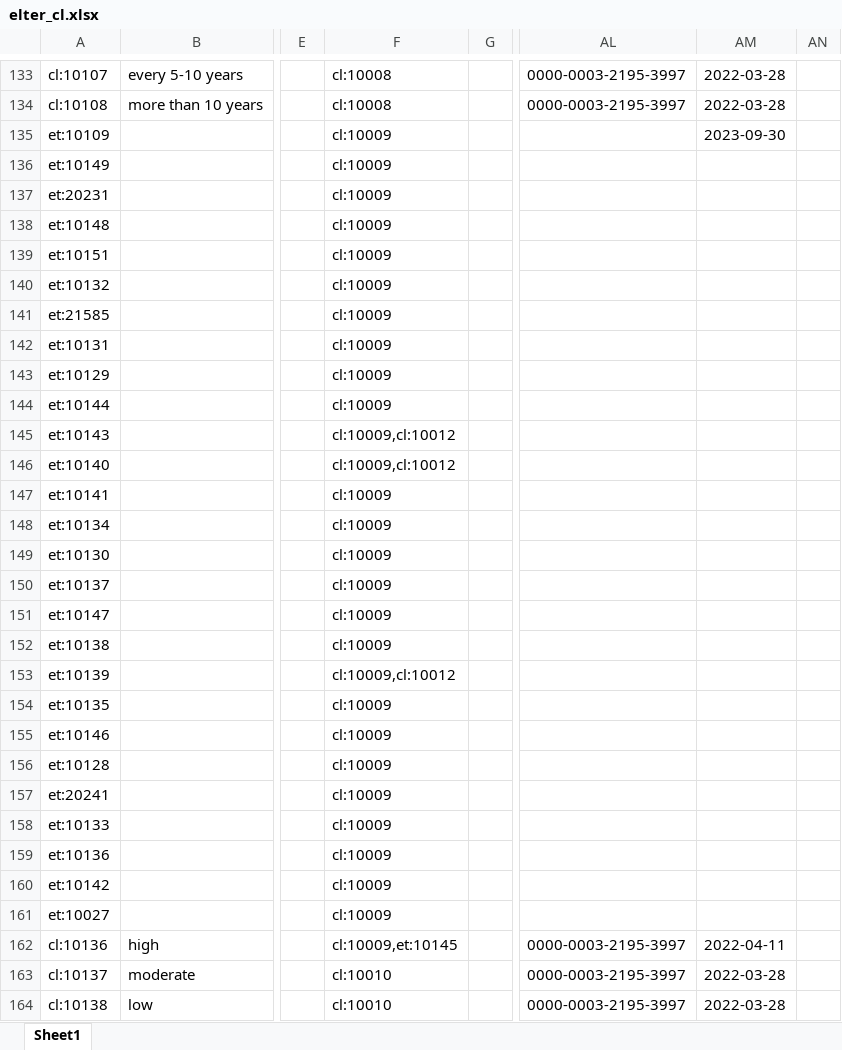
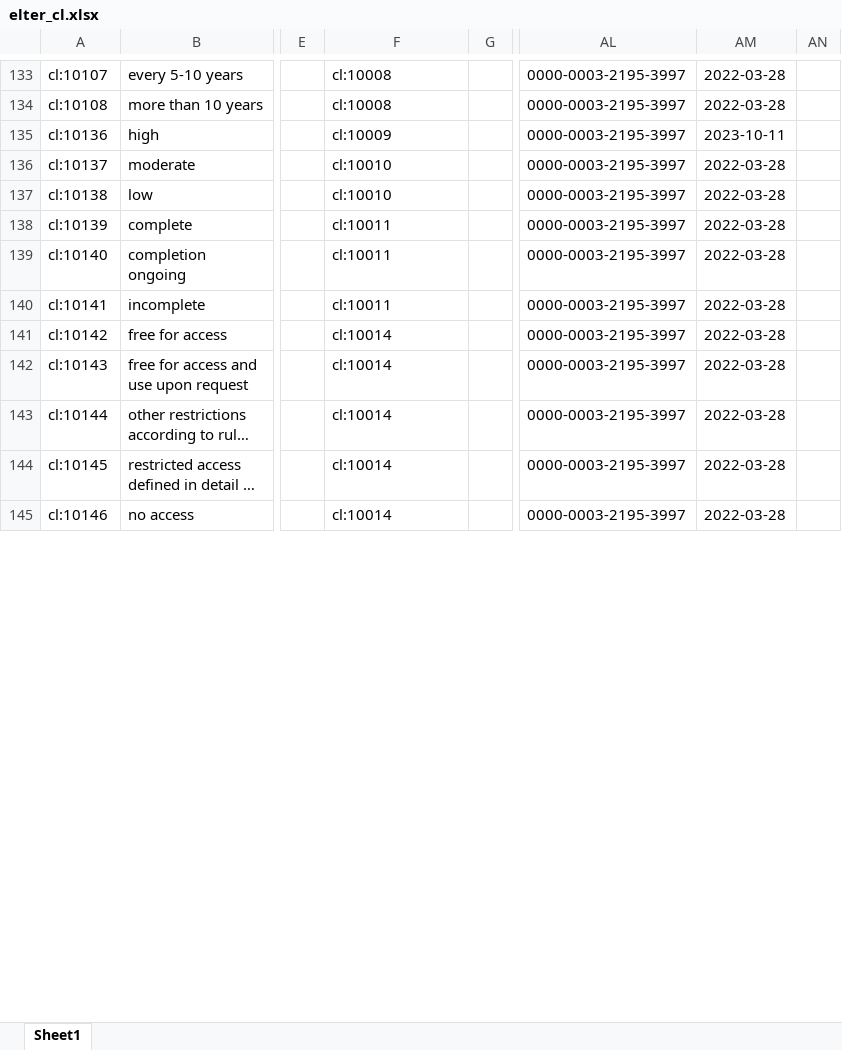
Before and after one commit to LTER-Europe/eLTER_CL, an Excel workbook: elter_cl.xlsx, sheet Sheet1, drawn as a sheet; only a part is shown, gaps mark what is left out; the shorter side is filled out with more unchanged rows; long unchanged cells end in …; values as stored, in another font and other column widths than the file's, no borders; removed rows and columns are numbered as before the commit, all else as after; rows hold the shown columns only; the diff covers the shown part only; the diff names each change by its address in the sheet, - before the commit and + after, or states it on an @@ line.

```diff
--- a/elter_cl.xlsx (sheet Sheet1)
+++ b/elter_cl.xlsx (sheet Sheet1)
-row 135: et:10109 |  |  | cl:10009 |  |  | 2023-09-30
-row 136: et:10149 |  |  | cl:10009
-row 137: et:20231 |  |  | cl:10009
-row 138: et:10148 |  |  | cl:10009
-row 139: et:10151 |  |  | cl:10009
-row 140: et:10132 |  |  | cl:10009
-row 141: et:21585 |  |  | cl:10009
-row 142: et:10131 |  |  | cl:10009
-row 143: et:10129 |  |  | cl:10009
-row 144: et:10144 |  |  | cl:10009
-row 145: et:10143 |  |  | cl:10009,cl:10012
-row 146: et:10140 |  |  | cl:10009,cl:10012
-row 147: et:10141 |  |  | cl:10009
-row 148: et:10134 |  |  | cl:10009
-row 149: et:10130 |  |  | cl:10009
-row 150: et:10137 |  |  | cl:10009
-row 151: et:10147 |  |  | cl:10009
-row 152: et:10138 |  |  | cl:10009
-row 153: et:10139 |  |  | cl:10009,cl:10012
-row 154: et:10135 |  |  | cl:10009
-row 155: et:10146 |  |  | cl:10009
-row 156: et:10128 |  |  | cl:10009
-row 157: et:20241 |  |  | cl:10009
-row 158: et:10133 |  |  | cl:10009
-row 159: et:10136 |  |  | cl:10009
-row 160: et:10142 |  |  | cl:10009
-row 161: et:10027 |  |  | cl:10009
-F135: cl:10009,et:10145
+F135: cl:10009
-AM135: 2022-04-11
+AM135: 2023-10-11
```
Also changed, not shown: 100 removed rows and 14 edited cells elsewhere in this sheet, 3 other files.
